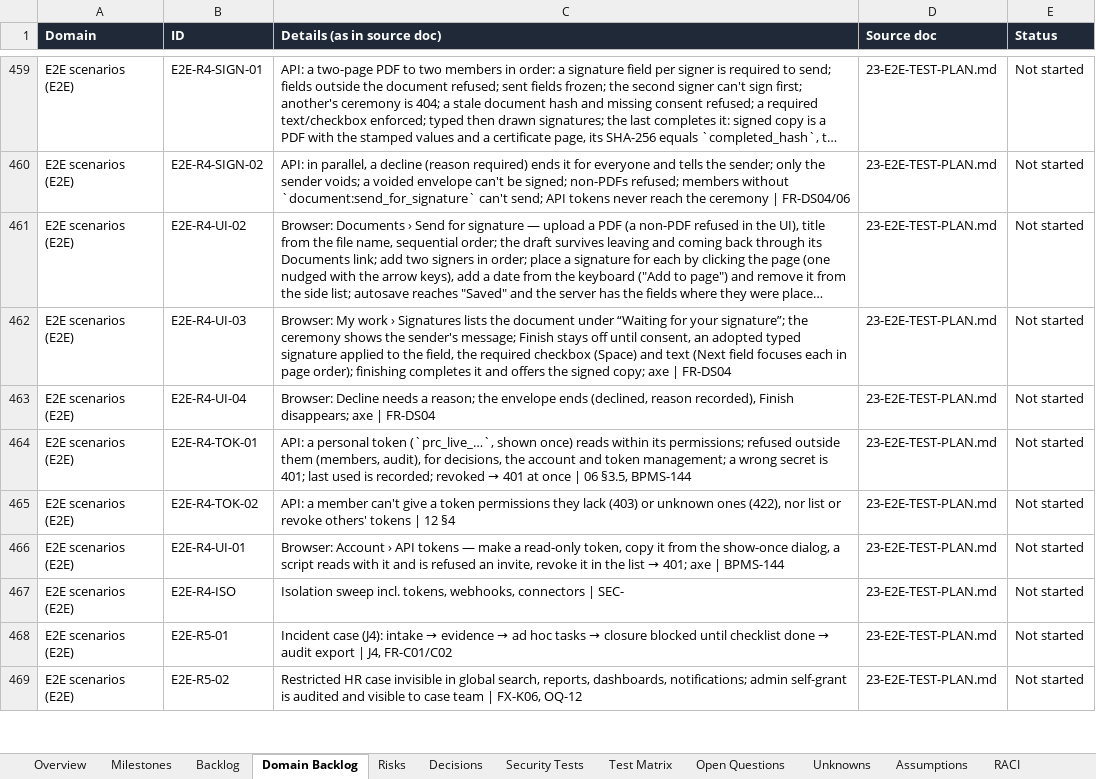
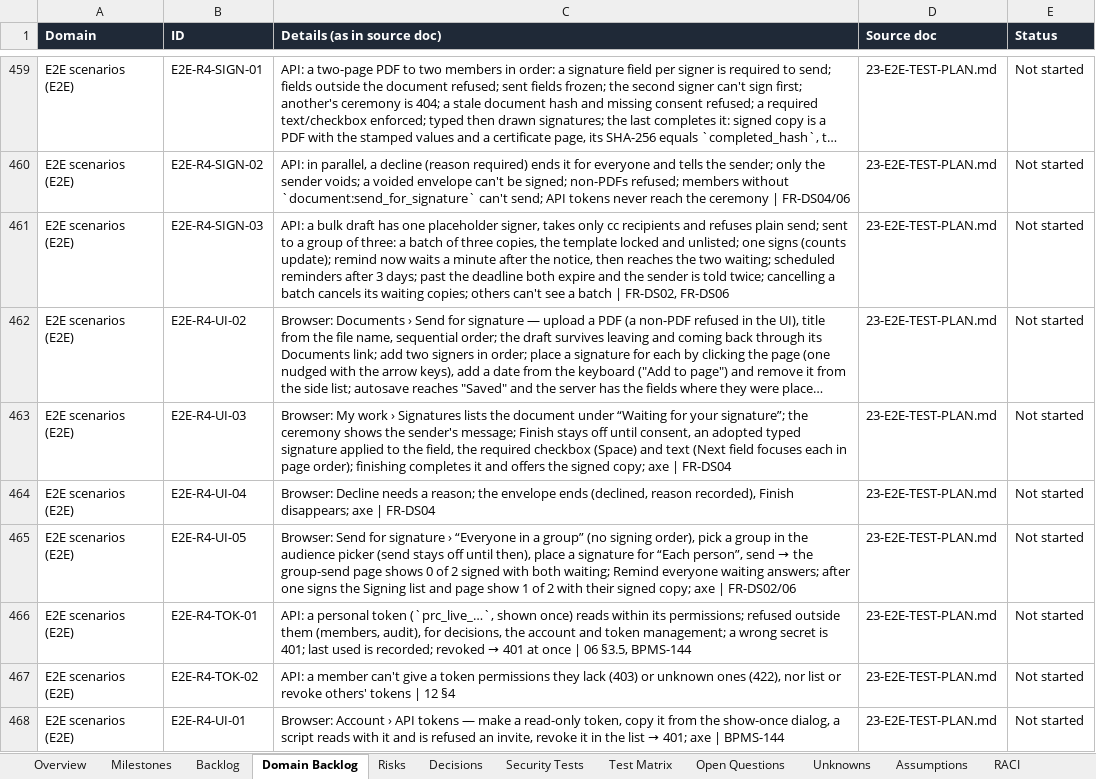
Before and after one commit to CasualOffice/Procera, an Excel workbook: trackers/Delivery_Tracker.xlsx, sheet Domain Backlog, drawn as a sheet; only a part is shown, gaps mark what is left out; the shorter side is filled out with more unchanged rows; long unchanged cells end in …; values as stored, in another font and other column widths than the file's, no borders; table styles not drawn; the diff names each change by its address in the sheet, - before the commit and + after, or states it on an @@ line.

Commit message:
feat(web): group sends, batch page, remind now (BPMS-107)
Send for signature asks who signs: specific people or everyone in a group.
A group draft picks its audience, places fields for "Each person" and sends
one copy each; the group-send page shows progress, each person's status and
signed copy, reminds everyone waiting and cancels the rest. Single envelopes
get Remind now. Group sends appear in the Signing list. E2E-R4-UI-05.

Signed-off-by: sachin sarwa <schnsrw@gmail.com>

```diff
--- a/trackers/Delivery_Tracker.xlsx (sheet Domain Backlog)
+++ b/trackers/Delivery_Tracker.xlsx (sheet Domain Backlog)
+row 461: E2E scenarios (E2E) | E2E-R4-SIGN-03 | API: a bulk draft has one placeholder signer, takes only cc recipients and refuses plain send; sent to a group of three: a batch of three copies, the template locked and unlisted; one signs (counts update); remind now waits a minute after the notice, then reaches the two waiting; scheduled reminders after 3 days; past the deadline both expire and the sender is told twice; cancelling a batch cancels its waiting copies; others can't see a batch | FR-DS02, FR-DS06 | 23-E2E-TEST-PLAN.md | Not started
+row 465: E2E scenarios (E2E) | E2E-R4-UI-05 | Browser: Send for signature › “Everyone in a group” (no signing order), pick a group in the audience picker (send stays off until then), place a signature for “Each person”, send → the group-send page shows 0 of 2 signed with both waiting; Remind everyone waiting answers; after one signs the Signing list and page show 1 of 2 with their signed copy; axe | FR-DS02/06 | 23-E2E-TEST-PLAN.md | Not started
```
Also changed, not shown: sheet Assumptions, sheet Backlog, 18 other files.
